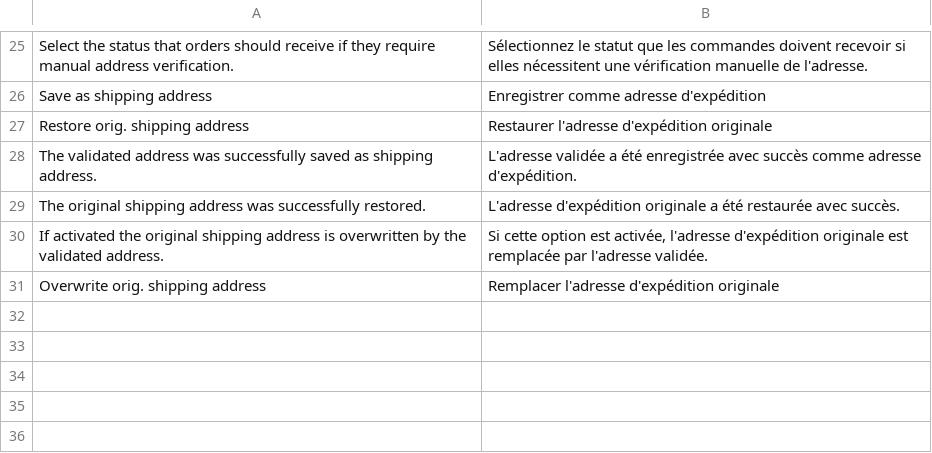
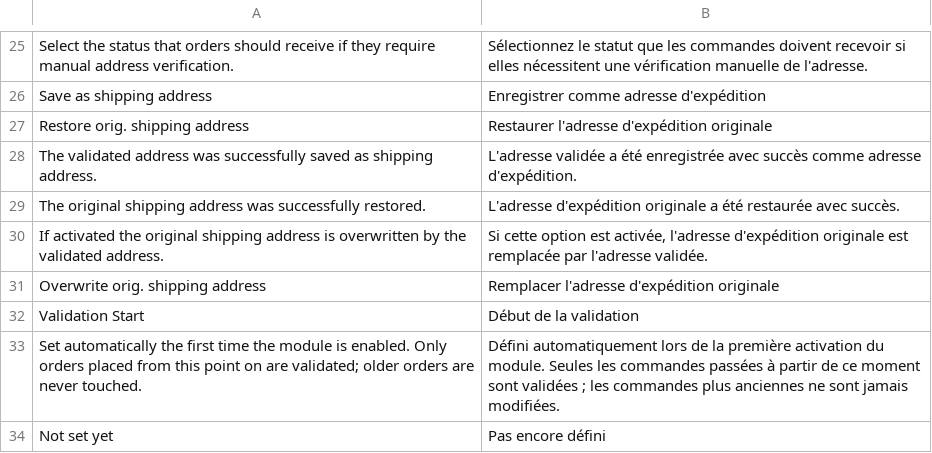
Before and after one commit to Endereco/endereco-magento-2-addressvalidation-backend-extension, a CSV file: i18n/fr_FR.csv, drawn as a sheet; only a part is shown, gaps mark what is left out; the diff names each change by its address in the sheet, - before the commit and + after, or states it on an @@ line.

Commit message:
Validate only orders placed after the module was enabled
On its first run the cron validated every existing order in the
selected statuses, putting old orders on hold, possibly rewriting
their addresses and causing a burst of paid API calls. Record a
validation start the first time "Enable" is saved and skip all orders
created before it. The start is shown read-only in the configuration.

Tested on Magento 2.4.8-p5 in a freshly installed DevEnv with orders
placed before and after enabling: only the newer ones are validated,
also when an old order later moves into a selected status. The start
is kept when the module is re-enabled or the section is saved again,
both in the admin and via config:set. Unit tests cover the same.

QA can test it with the test guide in DEV-1066.

Refs DEV-1053

```diff
--- a/i18n/fr_FR.csv
+++ b/i18n/fr_FR.csv
+row 32: Validation Start | Début de la validation
+row 33: Set automatically the first time the module is enabled. Only orders placed from this point on are validated; older orders are never touched. | Défini automatiquement lors de la première activation du module. Seules les commandes passées à partir de ce moment sont validées ; les commandes plus anciennes ne sont jamais modifiées.
+row 34: Not set yet | Pas encore défini
```
Also changed, not shown: i18n/de_DE.csv, i18n/es_ES.csv, 5 other files.
